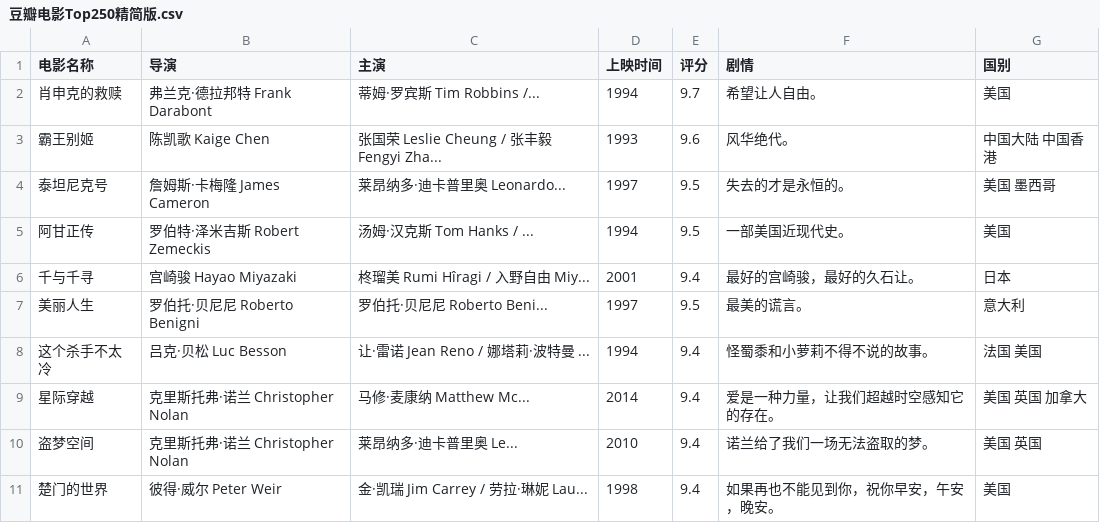
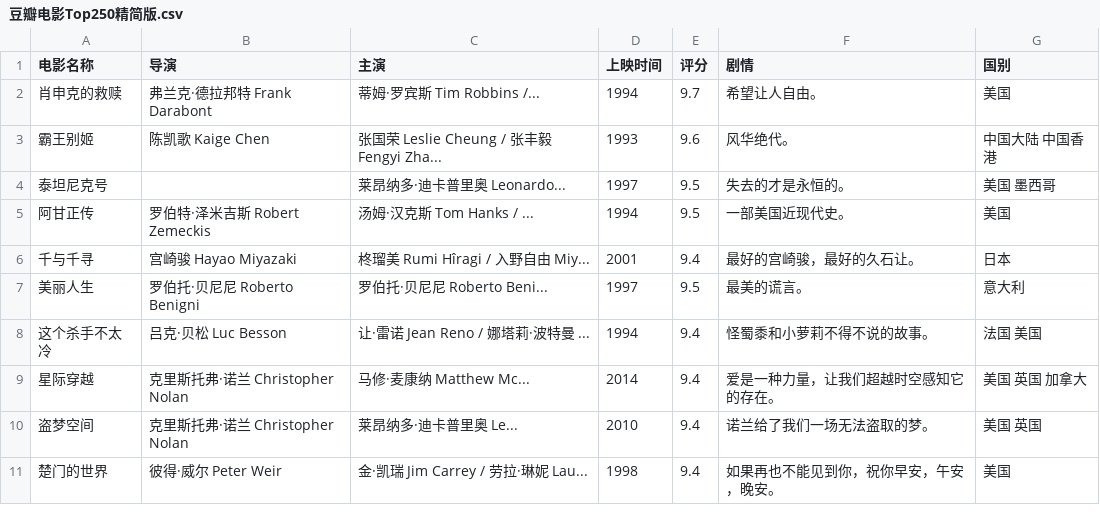
Before and after one commit to DASFGHJK/mask, a CSV file: 豆瓣/豆瓣电影Top250精简版.csv, drawn as a sheet; only a part is shown.

```diff
--- a/豆瓣/豆瓣电影Top250精简版.csv
+++ b/豆瓣/豆瓣电影Top250精简版.csv
@@ -3,3 +3,3 @@
 霸王别姬,陈凯歌 Kaige Chen   ,张国荣 Leslie Cheung / 张丰毅 Fengyi Zha...,1993 ,9.6,风华绝代。,中国大陆 中国香港
-泰坦尼克号,詹姆斯·卡梅隆 James Cameron   ,莱昂纳多·迪卡普里奥 Leonardo...,1997 ,9.5,失去的才是永恒的。 ,美国 墨西哥
+泰坦尼克号,"",莱昂纳多·迪卡普里奥 Leonardo...,1997 ,9.5,失去的才是永恒的。 ,美国 墨西哥
 阿甘正传,罗伯特·泽米吉斯 Robert Zemeckis   ,汤姆·汉克斯 Tom Hanks / ...,1994 ,9.5,一部美国近现代史。,美国
```
Also changed, not shown: 13 other files.
